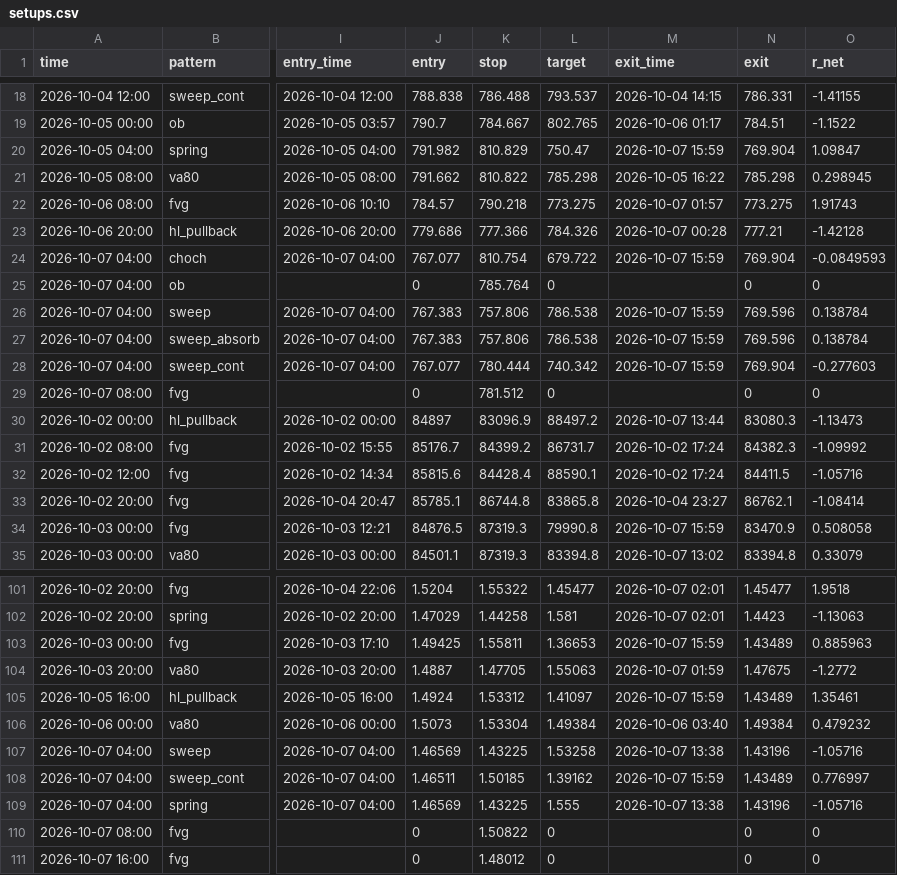
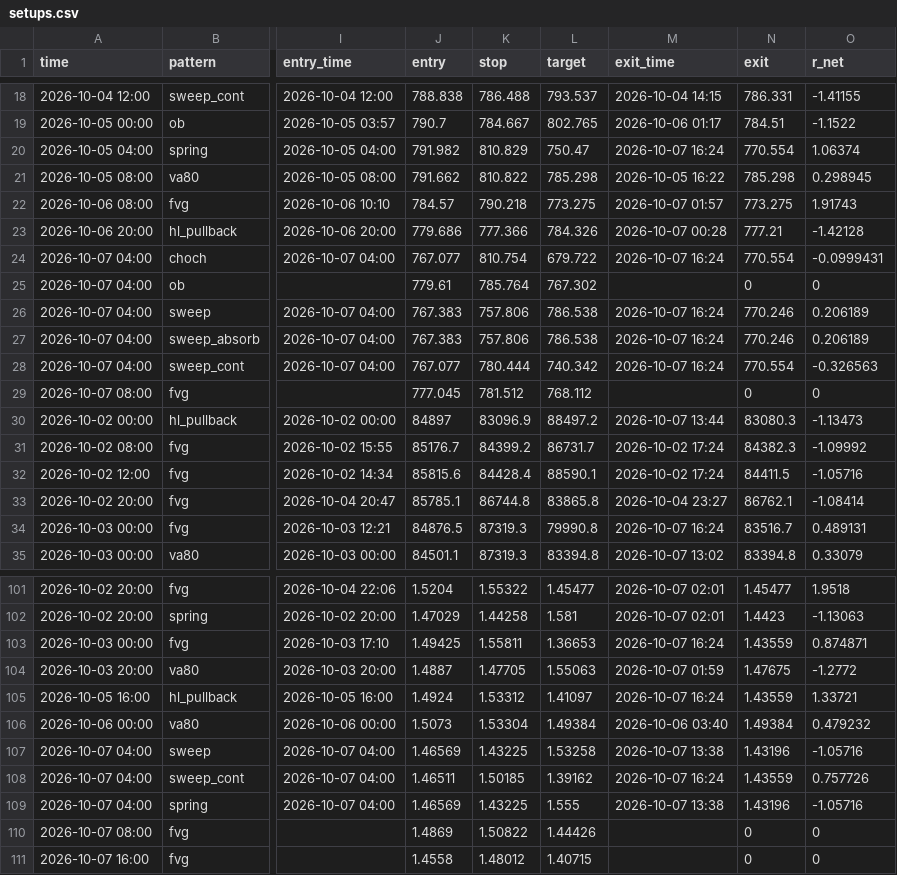
Before and after one commit to mannu71/Agent, a CSV file: trading-agent/paper/crypto_concepts/tf240/setups.csv, drawn as a sheet; only a part is shown, gaps mark what is left out; the diff covers the shown part only; the diff names each change by its address in the sheet, - before the commit and + after, or states it on an @@ line.

```diff
--- a/trading-agent/paper/crypto_concepts/tf240/setups.csv
+++ b/trading-agent/paper/crypto_concepts/tf240/setups.csv
-M20 (exit_time): 2026-10-07 15:59
+M20 (exit_time): 2026-10-07 16:24
-N20 (exit): 769.904
+N20 (exit): 770.554
-O20 (r_net): 1.09847
+O20 (r_net): 1.06374
-M24 (exit_time): 2026-10-07 15:59
+M24 (exit_time): 2026-10-07 16:24
-N24 (exit): 769.904
+N24 (exit): 770.554
-O24 (r_net): -0.0849593
+O24 (r_net): -0.0999431
-J25 (entry): 0
+J25 (entry): 779.61
-L25 (target): 0
+L25 (target): 767.302
-M26:M28 (exit_time): 2026-10-07 15:59
+M26:M28 (exit_time): 2026-10-07 16:24
-N26:N27 (exit): 769.596
+N26:N27 (exit): 770.246
-O26:O27 (r_net): 0.138784
+O26:O27 (r_net): 0.206189
-N28 (exit): 769.904
+N28 (exit): 770.554
-O28 (r_net): -0.277603
+O28 (r_net): -0.326563
-J29 (entry): 0
+J29 (entry): 777.045
-L29 (target): 0
+L29 (target): 768.112
-M34 (exit_time): 2026-10-07 15:59
+M34 (exit_time): 2026-10-07 16:24
-N34 (exit): 83470.9
+N34 (exit): 83516.7
-O34 (r_net): 0.508058
+O34 (r_net): 0.489131
-M103 (exit_time): 2026-10-07 15:59
+M103 (exit_time): 2026-10-07 16:24
-N103 (exit): 1.43489
+N103 (exit): 1.43559
-O103 (r_net): 0.885963
+O103 (r_net): 0.874871
-M105 (exit_time): 2026-10-07 15:59
+M105 (exit_time): 2026-10-07 16:24
-N105 (exit): 1.43489
+N105 (exit): 1.43559
-O105 (r_net): 1.35461
+O105 (r_net): 1.33721
-M108 (exit_time): 2026-10-07 15:59
+M108 (exit_time): 2026-10-07 16:24
-N108 (exit): 1.43489
+N108 (exit): 1.43559
-O108 (r_net): 0.776997
+O108 (r_net): 0.757726
-J110 (entry): 0
+J110 (entry): 1.4869
-L110 (target): 0
+L110 (target): 1.44426
-J111 (entry): 0
+J111 (entry): 1.4558
-L111 (target): 0
+L111 (target): 1.40715
```
Also changed, not shown: 101 edited cells elsewhere in this file, trading-agent/paper/crypto_concepts/tf60/setups.csv, 14 other files.
